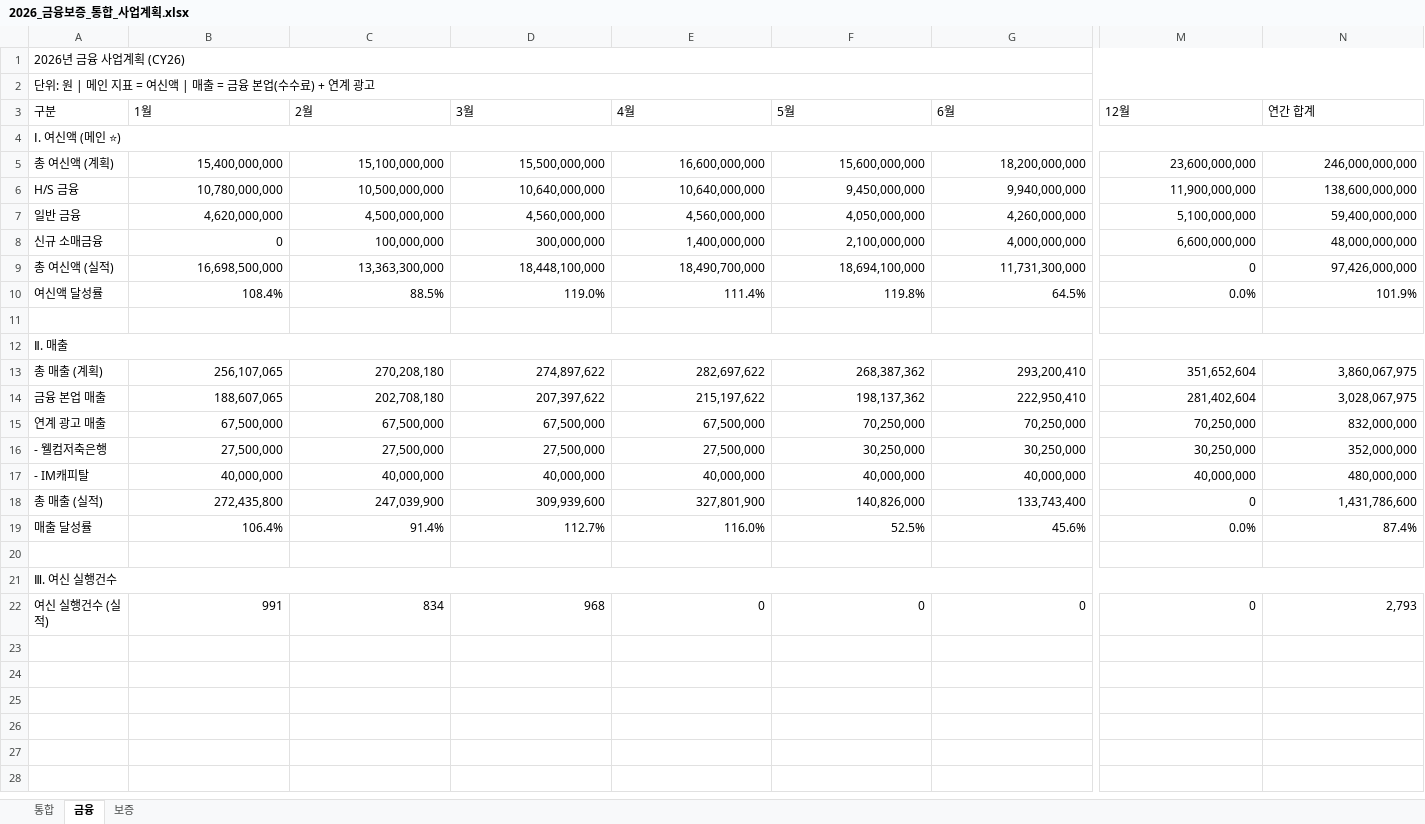
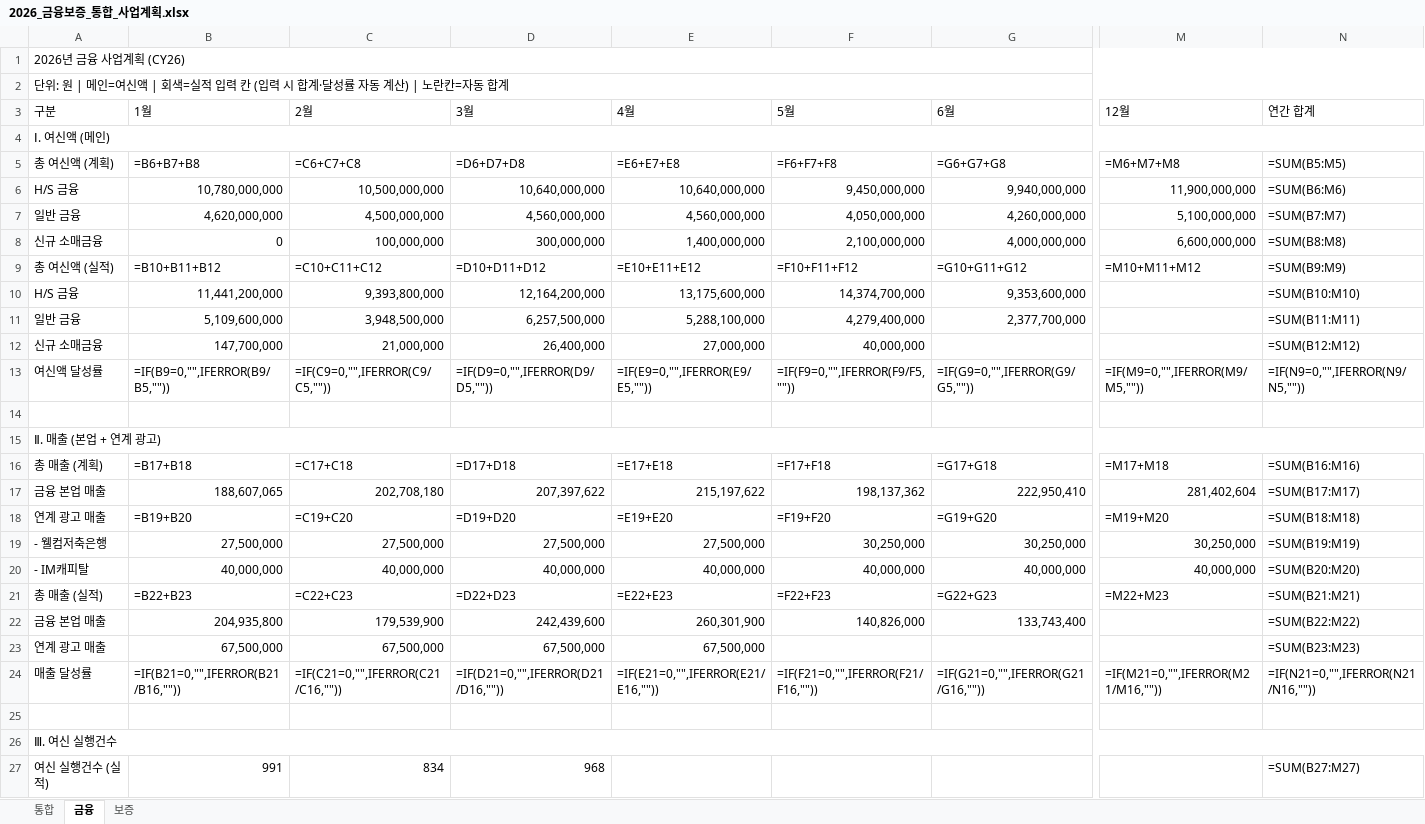
Before and after one commit to fosh-pse/CPF_Final-Project_Seungeun-Park, an Excel workbook: 2026_금융보증_통합_사업계획.xlsx, sheet 금융, drawn as a sheet; only a part is shown, gaps mark what is left out; values as stored, in another font and other column widths than the file's, no cell formats; formulas without a stored value are shown as written; removed rows and columns are numbered as before the commit, all else as after; rows hold the shown columns only; the diff names each change by its address in the sheet, - before the commit and + after, or states it on an @@ line.

```diff
--- a/2026_금융보증_통합_사업계획.xlsx (sheet 금융)
+++ b/2026_금융보증_통합_사업계획.xlsx (sheet 금융)
-A2 (구분): …| 메인 지표 = 여신액 | 매출 = 금융 본업(수수료) + 연계 광고
+A2 (구분): …| 메인=여신액 | 회색=실적 입력 칸 (입력 시 합계·달성률 자동 계산) | 노란칸=자동 합계
-A4 (구분): Ⅰ. 여신액 (메인 ⭐)
+A4 (구분): Ⅰ. 여신액 (메인)
-row 5: 총 여신액 (계획) | 15,400,000,000 | 15,100,000,000 | 15,500,000,000 | 16,600,000,000 | 15,600,000,000 | 18,200,000,000 | 23,600,000,000 | 246,000,000,000
+row 5: 총 여신액 (계획) | =B6+B7+B8 | =C6+C7+C8 | =D6+D7+D8 | =E6+E7+E8 | =F6+F7+F8 | =G6+G7+G8 | =M6+M7+M8 | =SUM(B5:M5)
-N6 (연간 합계): 138,600,000,000
+N6 (연간 합계): =SUM(B6:M6)
-N7 (연간 합계): 59,400,000,000
+N7 (연간 합계): =SUM(B7:M7)
-N8 (연간 합계): 48,000,000,000
+N8 (연간 합계): =SUM(B8:M8)
-row 9: 총 여신액 (실적) | 16,698,500,000 | 13,363,300,000 | 18,448,100,000 | 18,490,700,000 | 18,694,100,000 | 11,731,300,000 | 0 | 97,426,000,000
-row 10: 여신액 달성률 | 108.4% | 88.5% | 119.0% | 111.4% | 119.8% | 64.5% | 0.0% | 101.9%
+row 9: 총 여신액 (실적) | =B10+B11+B12 | =C10+C11+C12 | =D10+D11+D12 | =E10+E11+E12 | =F10+F11+F12 | =G10+G11+G12 | =M10+M11+M12 | =SUM(B9:M9)
+row 10: H/S 금융 | 11,441,200,000 | 9,393,800,000 | 12,164,200,000 | 13,175,600,000 | 14,374,700,000 | 9,353,600,000 |  | =SUM(B10:M10)
+row 11: 일반 금융 | 5,109,600,000 | 3,948,500,000 | 6,257,500,000 | 5,288,100,000 | 4,279,400,000 | 2,377,700,000 |  | =SUM(B11:M11)
+row 12: 신규 소매금융 | 147,700,000 | 21,000,000 | 26,400,000 | 27,000,000 | 40,000,000 |  |  | =SUM(B12:M12)
+row 13: 여신액 달성률 | =IF(B9=0,"",IFERROR(B9/B5,"")) | =IF(C9=0,"",IFERROR(C9/C5,"")) | =IF(D9=0,"",IFERROR(D9/D5,"")) | =IF(E9=0,"",IFERROR(E9/E5,"")) | =IF(F9=0,"",IFERROR(F9/F5,"")) | =IF(G9=0,"",IFERROR(G9/G5,"")) | =IF(M9=0,"",IFERROR(M9/M5,"")) | =IF(N9=0,"",IFERROR(N9/N5,""))
-A15 (구분): Ⅱ. 매출
+A15 (구분): Ⅱ. 매출 (본업 + 연계 광고)
-row 13: 총 매출 (계획) | 256,107,065 | 270,208,180 | 274,897,622 | 282,697,622 | 268,387,362 | 293,200,410 | 351,652,604 | 3,860,067,975
+row 16: 총 매출 (계획) | =B17+B18 | =C17+C18 | =D17+D18 | =E17+E18 | =F17+F18 | =G17+G18 | =M17+M18 | =SUM(B16:M16)
-N17 (연간 합계): 3,028,067,975
+N17 (연간 합계): =SUM(B17:M17)
-row 15: 연계 광고 매출 | 67,500,000 | 67,500,000 | 67,500,000 | 67,500,000 | 70,250,000 | 70,250,000 | 70,250,000 | 832,000,000
+row 18: 연계 광고 매출 | =B19+B20 | =C19+C20 | =D19+D20 | =E19+E20 | =F19+F20 | =G19+G20 | =M19+M20 | =SUM(B18:M18)
-N19 (연간 합계): 352,000,000
+N19 (연간 합계): =SUM(B19:M19)
-N20 (연간 합계): 480,000,000
+N20 (연간 합계): =SUM(B20:M20)
-row 18: 총 매출 (실적) | 272,435,800 | 247,039,900 | 309,939,600 | 327,801,900 | 140,826,000 | 133,743,400 | 0 | 1,431,786,600
-row 19: 매출 달성률 | 106.4% | 91.4% | 112.7% | 116.0% | 52.5% | 45.6% | 0.0% | 87.4%
+row 21: 총 매출 (실적) | =B22+B23 | =C22+C23 | =D22+D23 | =E22+E23 | =F22+F23 | =G22+G23 | =M22+M23 | =SUM(B21:M21)
+row 22: 금융 본업 매출 | 204,935,800 | 179,539,900 | 242,439,600 | 260,301,900 | 140,826,000 | 133,743,400 |  | =SUM(B22:M22)
+row 23: 연계 광고 매출 | 67,500,000 | 67,500,000 | 67,500,000 | 67,500,000 |  |  |  | =SUM(B23:M23)
+row 24: 매출 달성률 | =IF(B21=0,"",IFERROR(B21/B16,"")) | =IF(C21=0,"",IFERROR(C21/C16,"")) | =IF(D21=0,"",IFERROR(D21/D16,"")) | =IF(E21=0,"",IFERROR(E21/E16,"")) | =IF(F21=0,"",IFERROR(F21/F16,"")) | =IF(G21=0,"",IFERROR(G21/G16,"")) | =IF(M21=0,"",IFERROR(M21/M16,"")) | =IF(N21=0,"",IFERROR(N21/N16,""))
-row 22: 여신 실행건수 (실적) | 991 | 834 | 968 | 0 | 0 | 0 | 0 | 2,793
+row 27: 여신 실행건수 (실적) | 991 | 834 | 968 |  |  |  |  | =SUM(B27:M27)
```
Also changed, not shown: sheet 보증, sheet 통합, cell formats.
